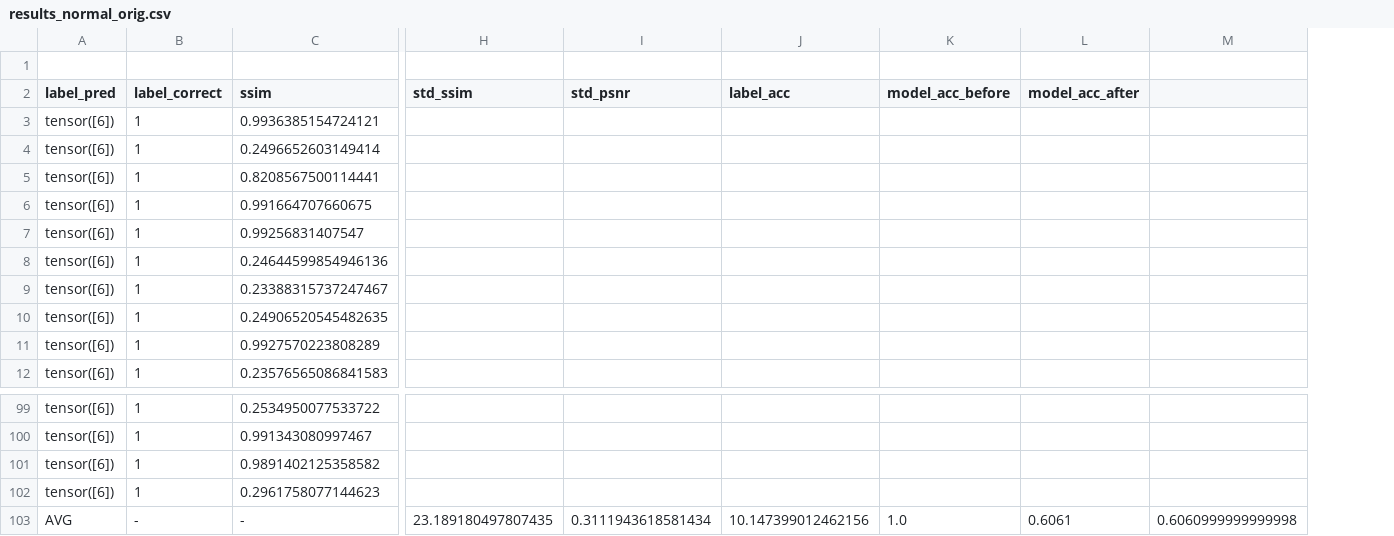
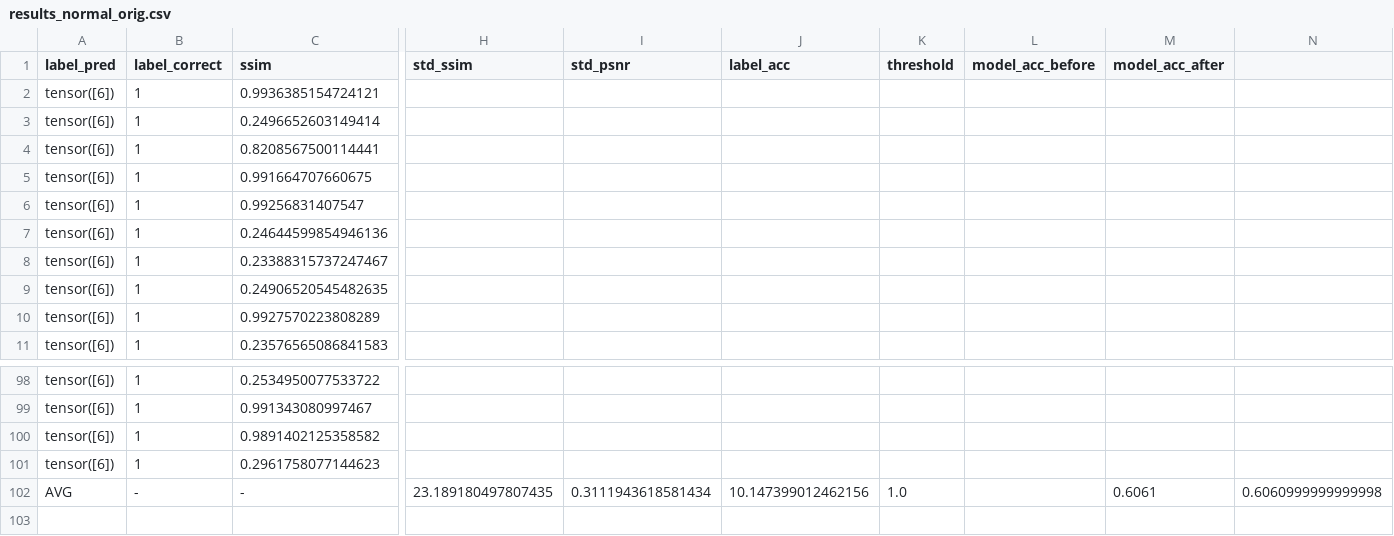
Before and after one commit to Villinger1999/Bachelor, a CSV file: results_normal_orig.csv, drawn as a sheet; only a part is shown, gaps mark what is left out; removed rows and columns are numbered as before the commit, all else as after; rows hold the shown columns only; the diff names each change by its address in the sheet, - before the commit and + after, or states it on an @@ line.

Commit message:
threshold update + cleanup

```diff
--- a/results_normal_orig.csv
+++ b/results_normal_orig.csv
+column K (threshold), row 102: 1.0
-row 1: (empty)
-L102 (model_acc_before): 1.0
+L102 (model_acc_before): (empty)
```
Also changed, not shown: 26 other files.
